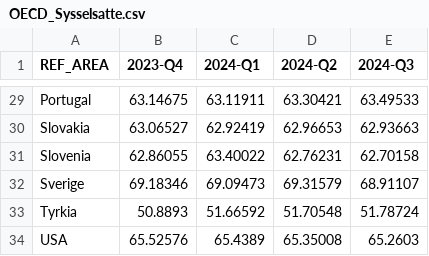
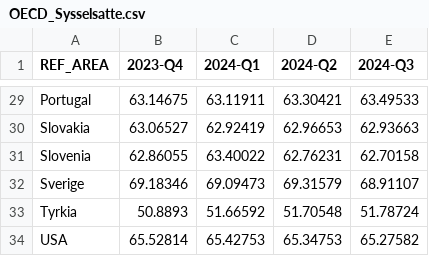
Before and after one commit to Qery-Data/NLM-Datatracker, a CSV file: data/OECD_Sysselsatte.csv, drawn as a sheet; only a part is shown, gaps mark what is left out.

Commit message:
Latest data: 2025-01-13-10-11-55

```diff
--- a/data/OECD_Sysselsatte.csv
+++ b/data/OECD_Sysselsatte.csv
@@ -33,2 +33,2 @@ Sverige,69.18346,69.09473,69.31579,68.91107
 Tyrkia,50.8893,51.66592,51.70548,51.78724
-USA,65.52576,65.4389,65.35008,65.2603
+USA,65.52814,65.42753,65.34753,65.27582
```
Also changed, not shown: data/OECD_Sysselsatte_Kvinner.csv, data/OECD_Sysselsatte_Menn.csv, 3 other files.
